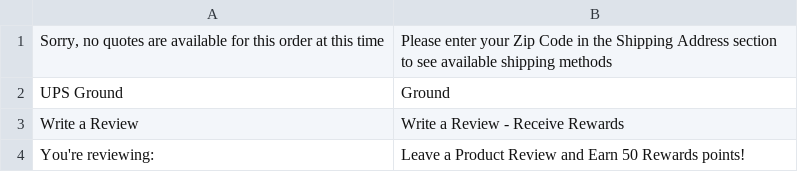
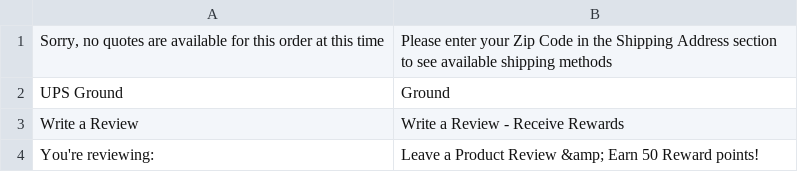
Before and after one commit to deepbliss/Pospaper-Fullsource, a CSV file: app/design/frontend/Pospaper/theme/i18n/en_US.csv, drawn as a sheet.

```diff
--- a/app/design/frontend/Pospaper/theme/i18n/en_US.csv
+++ b/app/design/frontend/Pospaper/theme/i18n/en_US.csv
@@ -3,2 +3,2 @@
 "Write a Review","Write a Review - Receive Rewards"
-"You're reviewing:","Leave a Product Review and Earn 50 Rewards points!"
+"You're reviewing:","Leave a Product Review &amp; Earn 50 Reward points!"
```
Also changed, not shown: 1 other file.
